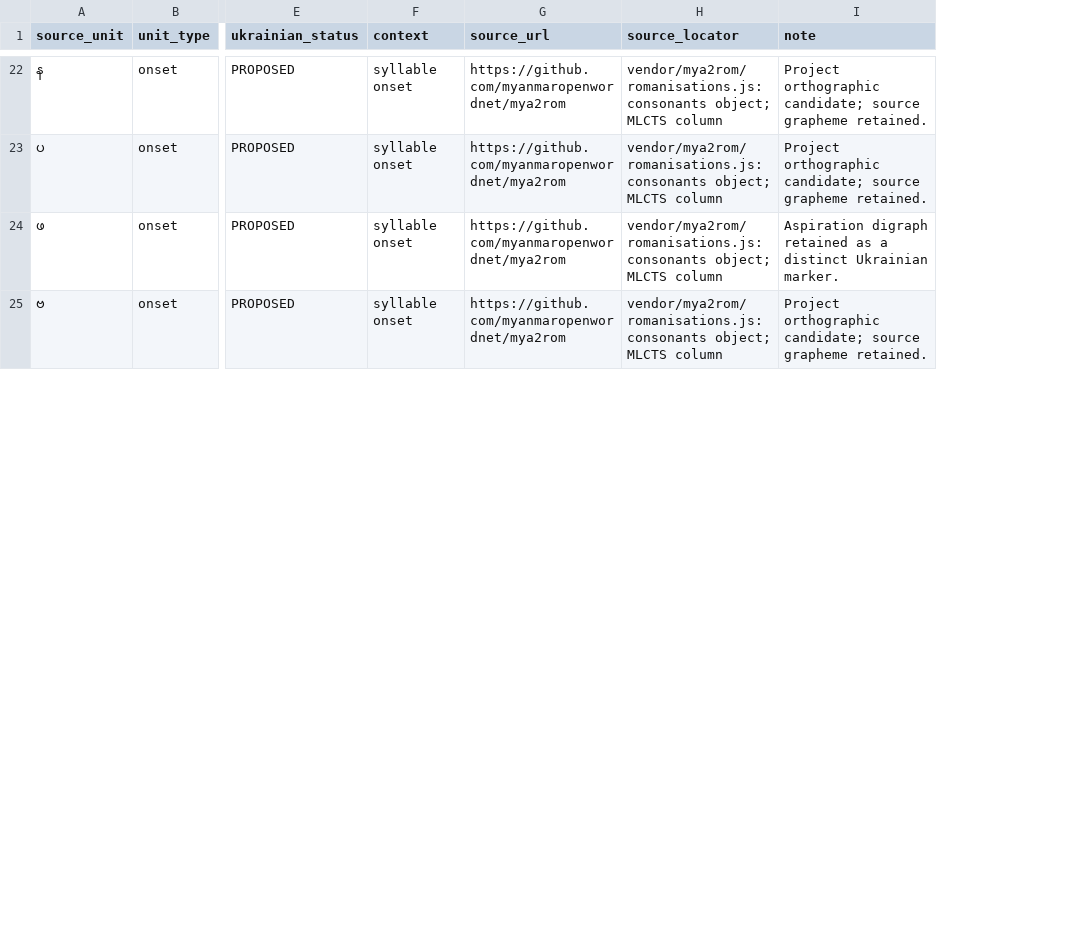
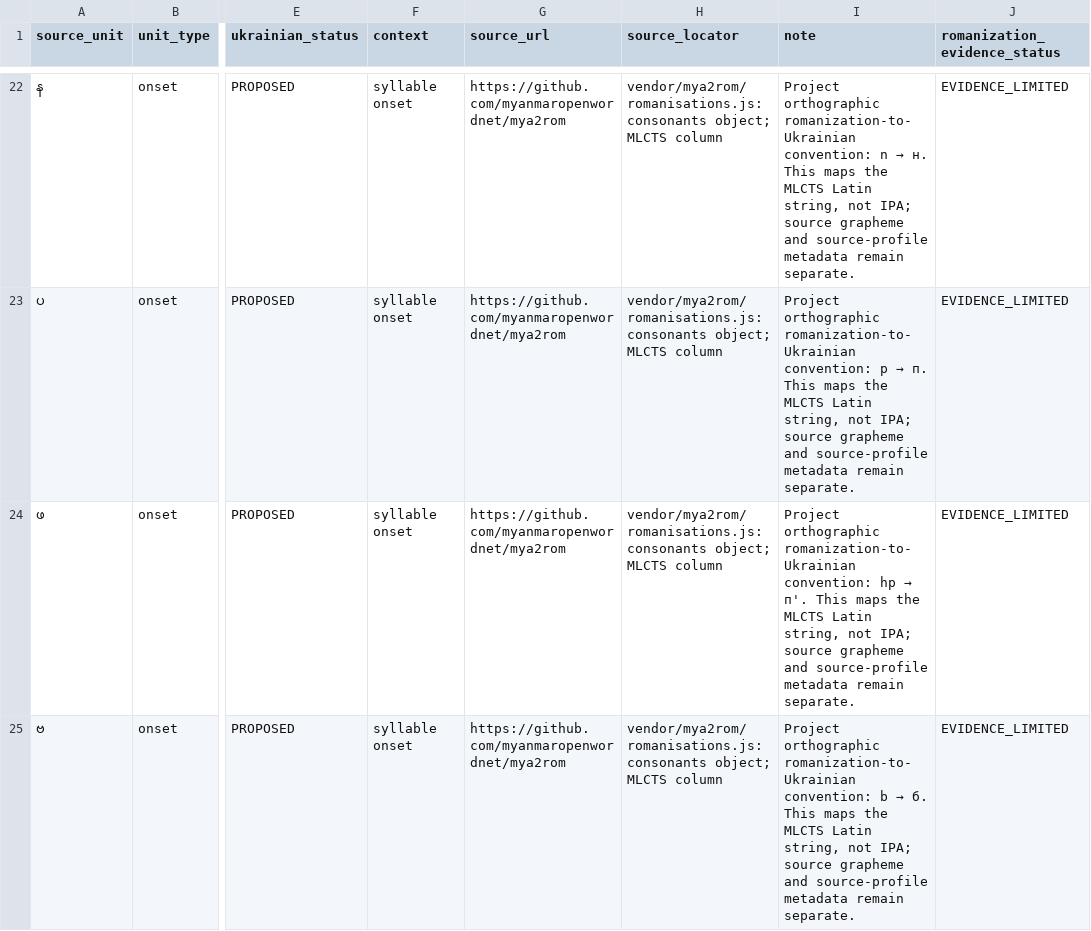
Before and after one commit to ClippyFirst/Burmese-Ukrainian-Phonetic-System-, a CSV file: data/burmese/romanization_ukrainian.csv, drawn as a sheet; only a part is shown, gaps mark what is left out; the diff covers the shown part only; the diff names each change by its address in the sheet, - before the commit and + after, or states it on an @@ line.

Commit message:
Complete Burmese MLCTS to Ukrainian target matrix
Populate Ukrainian orthographic target candidates for all 35 onset rows and 94 vendor-derived rime rows. Preserve MLCTS source-evidence limitations separately from proposed target mappings. Add deterministic matrix tests and update canonical handoff, status matrix, and completion register. Runtime MLCTS-to-Ukrainian adapter and primary-source inventory verification remain open.

```diff
--- a/data/burmese/romanization_ukrainian.csv
+++ b/data/burmese/romanization_ukrainian.csv
+column J (romanization_evidence_status), rows 22-25: all EVIDENCE_LIMITED
@@ I22 (note): Project orthographic candidate; source grapheme retained. → Project orthographic romanization-to-Ukrainian convention: n → н. This maps the MLCTS Latin string, not IPA; source grapheme and source-profile metadata remain separate. @@
@@ I23 (note): Project orthographic candidate; source grapheme retained. → Project orthographic romanization-to-Ukrainian convention: p → п. This maps the MLCTS Latin string, not IPA; source grapheme and source-profile metadata remain separate. @@
@@ I24 (note): Aspiration digraph retained as a distinct Ukrainian marker. → Project orthographic romanization-to-Ukrainian convention: hp → п'. This maps the MLCTS Latin string, not IPA; source grapheme and source-profile metadata remain separate. @@
@@ I25 (note): Project orthographic candidate; source grapheme retained. → Project orthographic romanization-to-Ukrainian convention: b → б. This maps the MLCTS Latin string, not IPA; source grapheme and source-profile metadata remain separate. @@
```
Also changed, not shown: 51 edited cells elsewhere in this file, data/burmese/romanization_rimes_inventory.csv, 7 other files.
